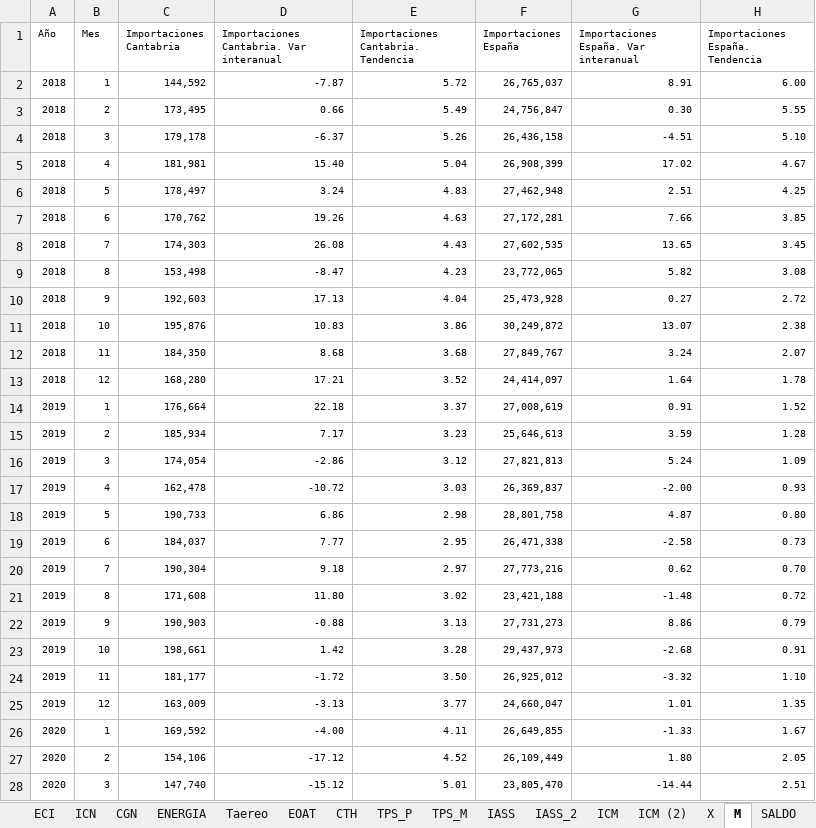
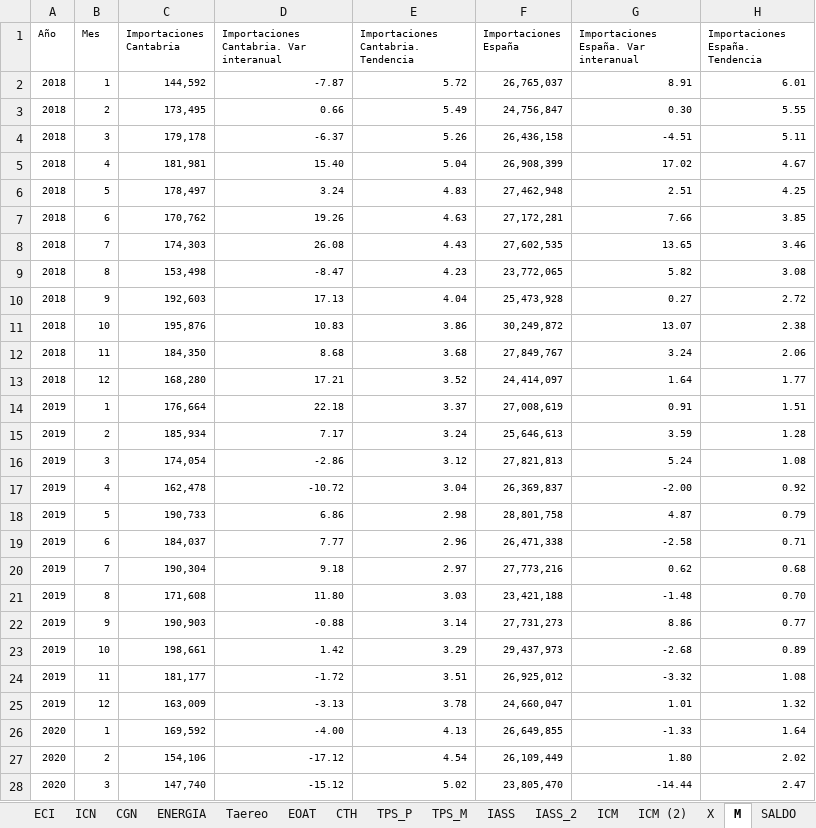
Before and after one commit to icane/economic-indicators, an Excel workbook: etl/data/input/Datos_carga_mensual.xlsx, sheet M, drawn as a sheet; only a part is shown; values as stored, in another font and other column widths than the file's, no borders; the diff covers the shown part only; the diff names each change by its address in the sheet, - before the commit and + after, or states it on an @@ line.

```diff
--- a/etl/data/input/Datos_carga_mensual.xlsx (sheet M)
+++ b/etl/data/input/Datos_carga_mensual.xlsx (sheet M)
-H2 (Importaciones España. Tendencia): 6.00
+H2 (Importaciones España. Tendencia): 6.01
-H4 (Importaciones España. Tendencia): 5.10
+H4 (Importaciones España. Tendencia): 5.11
-H8 (Importaciones España. Tendencia): 3.45
+H8 (Importaciones España. Tendencia): 3.46
-H12 (Importaciones España. Tendencia): 2.07
+H12 (Importaciones España. Tendencia): 2.06
-H13 (Importaciones España. Tendencia): 1.78
+H13 (Importaciones España. Tendencia): 1.77
-H14 (Importaciones España. Tendencia): 1.52
+H14 (Importaciones España. Tendencia): 1.51
-E15: 3.23
+E15: 3.24
-H16 (Importaciones España. Tendencia): 1.09
+H16 (Importaciones España. Tendencia): 1.08
-E17: 3.03
+E17: 3.04
-H17 (Importaciones España. Tendencia): 0.93
+H17 (Importaciones España. Tendencia): 0.92
-H18 (Importaciones España. Tendencia): 0.80
+H18 (Importaciones España. Tendencia): 0.79
-E19: 2.95
+E19: 2.96
-H19 (Importaciones España. Tendencia): 0.73
+H19 (Importaciones España. Tendencia): 0.71
-H20 (Importaciones España. Tendencia): 0.70
+H20 (Importaciones España. Tendencia): 0.68
-E21: 3.02
+E21: 3.03
-H21 (Importaciones España. Tendencia): 0.72
+H21 (Importaciones España. Tendencia): 0.70
-E22: 3.13
+E22: 3.14
-H22 (Importaciones España. Tendencia): 0.79
+H22 (Importaciones España. Tendencia): 0.77
-E23: 3.28
+E23: 3.29
-H23 (Importaciones España. Tendencia): 0.91
+H23 (Importaciones España. Tendencia): 0.89
-E24: 3.50
+E24: 3.51
-H24 (Importaciones España. Tendencia): 1.10
+H24 (Importaciones España. Tendencia): 1.08
-E25: 3.77
+E25: 3.78
-H25 (Importaciones España. Tendencia): 1.35
+H25 (Importaciones España. Tendencia): 1.32
-E26: 4.11
+E26: 4.13
-H26 (Importaciones España. Tendencia): 1.67
+H26 (Importaciones España. Tendencia): 1.64
-E27: 4.52
+E27: 4.54
-H27 (Importaciones España. Tendencia): 2.05
+H27 (Importaciones España. Tendencia): 2.02
-E28: 5.01
+E28: 5.02
-H28 (Importaciones España. Tendencia): 2.51
+H28 (Importaciones España. Tendencia): 2.47
```
Also changed, not shown: 1 added row and 103 edited cells elsewhere in this sheet, sheet SALDO, sheet CTH, sheet X, sheet ICN, sheet TCOBER, sheet IASS, 1 more sheet, etl/data/input/Datos_carga_anual.xlsx, etl/data/input/Datos_carga_trimestral.xlsx, 18 other files.
